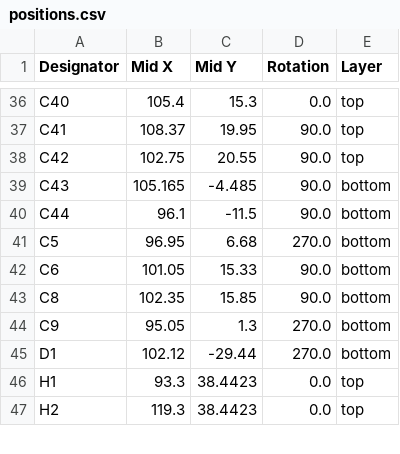
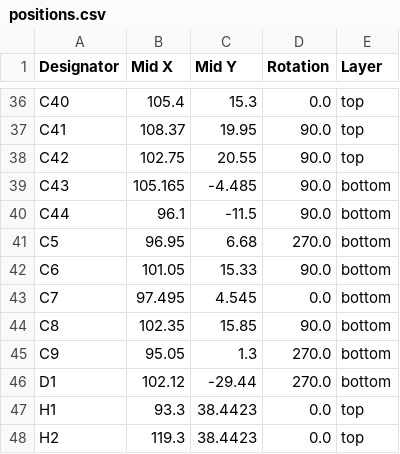
Before and after one commit to arlaneenalra/pi-pico-boards, a CSV file: reworked/frankless/production/positions.csv, drawn as a sheet; only a part is shown, gaps mark what is left out.

```diff
--- a/reworked/frankless/production/positions.csv
+++ b/reworked/frankless/production/positions.csv
@@ -42,2 +42,3 @@ C5,96.95,6.68,270.0,bottom
 C6,101.05,15.33,90.0,bottom
+C7,97.495,4.545,0.0,bottom
 C8,102.35,15.85,90.0,bottom
```
Also changed, not shown: reworked/frankless/production/bom.csv, reworked/frankless/production/designators.csv, 7 other files.
